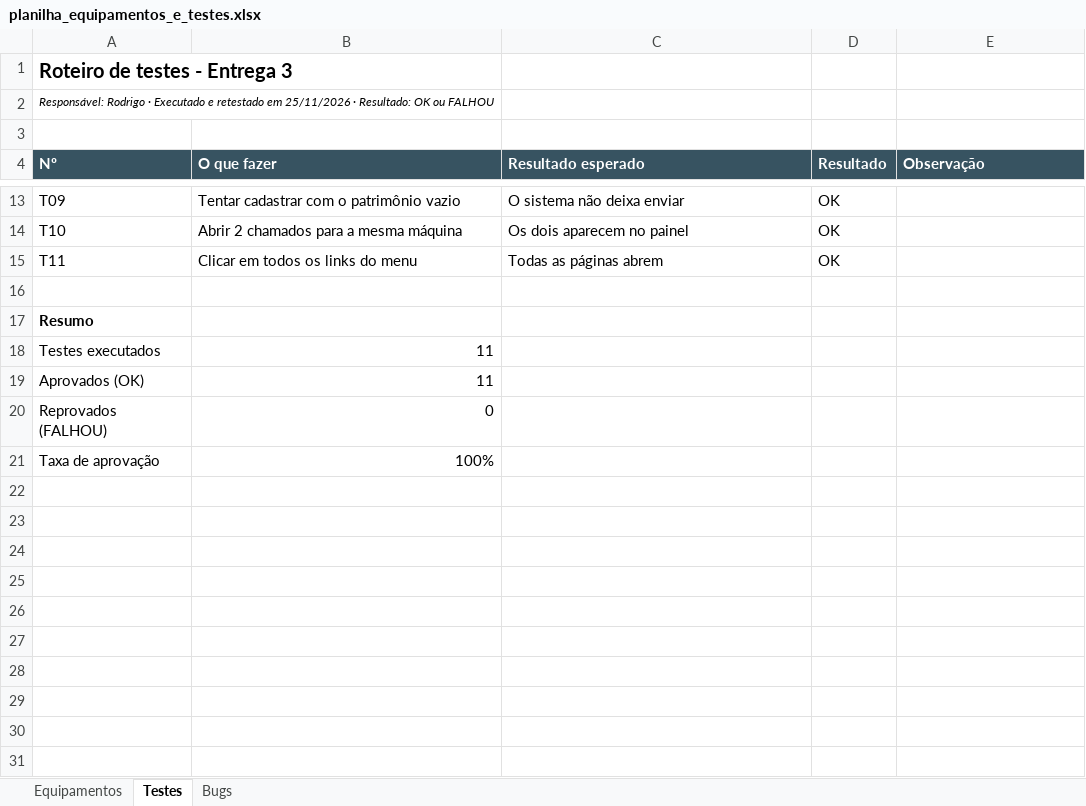
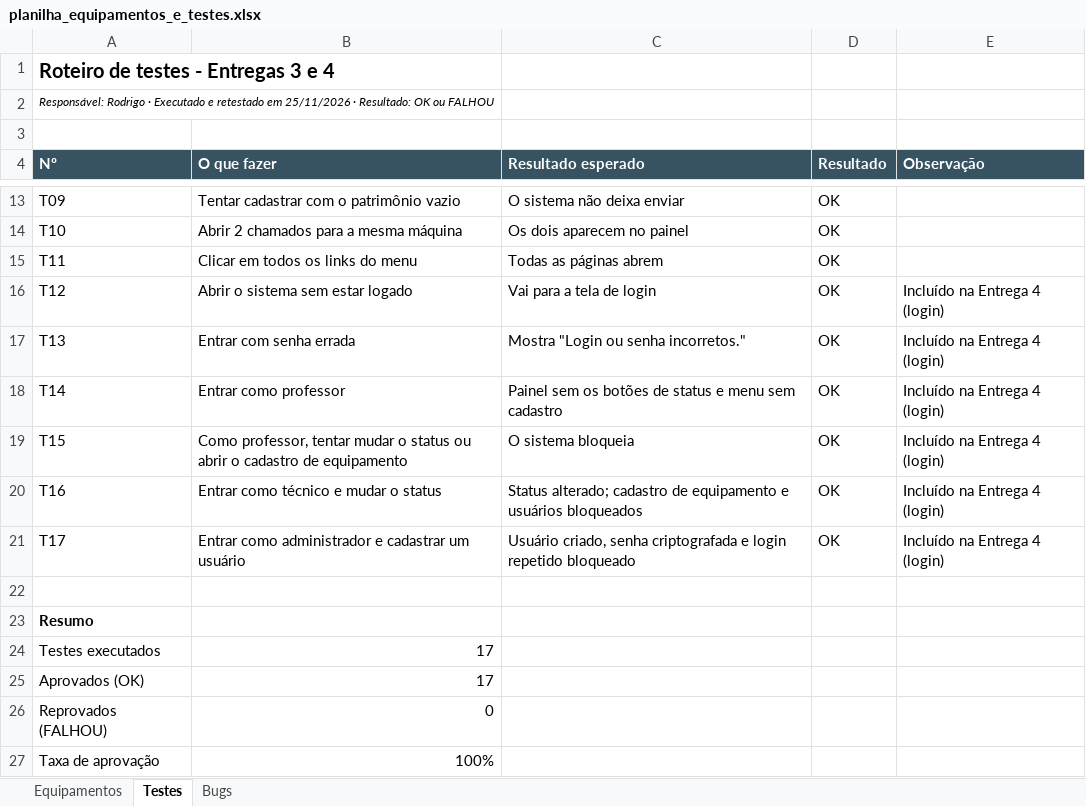
Before and after one commit to VitorSSPB/projeto-final, an Excel workbook: docs/planilha_equipamentos_e_testes.xlsx, sheet Testes, drawn as a sheet; only a part is shown, gaps mark what is left out; values as stored, in another font and other column widths than the file's, no borders; conditional formats not drawn; addresses are those after the commit; the diff names each change by its address in the sheet, - before the commit and + after, or states it on an @@ line.

Commit message:
Adiciona login com perfis: professor, técnico e administrador
Tabela de usuários com senhas criptografadas, classe Usuario com encapsulamento, telas de login e de usuários, permissões por perfil em todas as rotas, testes T12 a T17 e documentação atualizada.

```diff
--- a/docs/planilha_equipamentos_e_testes.xlsx (sheet Testes)
+++ b/docs/planilha_equipamentos_e_testes.xlsx (sheet Testes)
-A1 (Nº): Roteiro de testes - Entrega 3
+A1 (Nº): Roteiro de testes - Entregas 3 e 4
+row 16: T12 | Abrir o sistema sem estar logado | Vai para a tela de login | OK | Incluído na Entrega 4 (login)
+row 17: T13 | Entrar com senha errada | Mostra "Login ou senha incorretos." | OK | Incluído na Entrega 4 (login)
+row 18: T14 | Entrar como professor | Painel sem os botões de status e menu sem cadastro | OK | Incluído na Entrega 4 (login)
+row 19: T15 | Como professor, tentar mudar o status ou abrir o cadastro de equipamento | O sistema bloqueia | OK | Incluído na Entrega 4 (login)
+row 20: T16 | Entrar como técnico e mudar o status | Status alterado; cadastro de equipamento e usuários bloqueados | OK | Incluído na Entrega 4 (login)
+row 21: T17 | Entrar como administrador e cadastrar um usuário | Usuário criado, senha criptografada e login repetido bloqueado | OK | Incluído na Entrega 4 (login)
-B24:B25 (O que fazer): 11
+B24:B25 (O que fazer): 17
```
Also changed, not shown: 16 other files.
